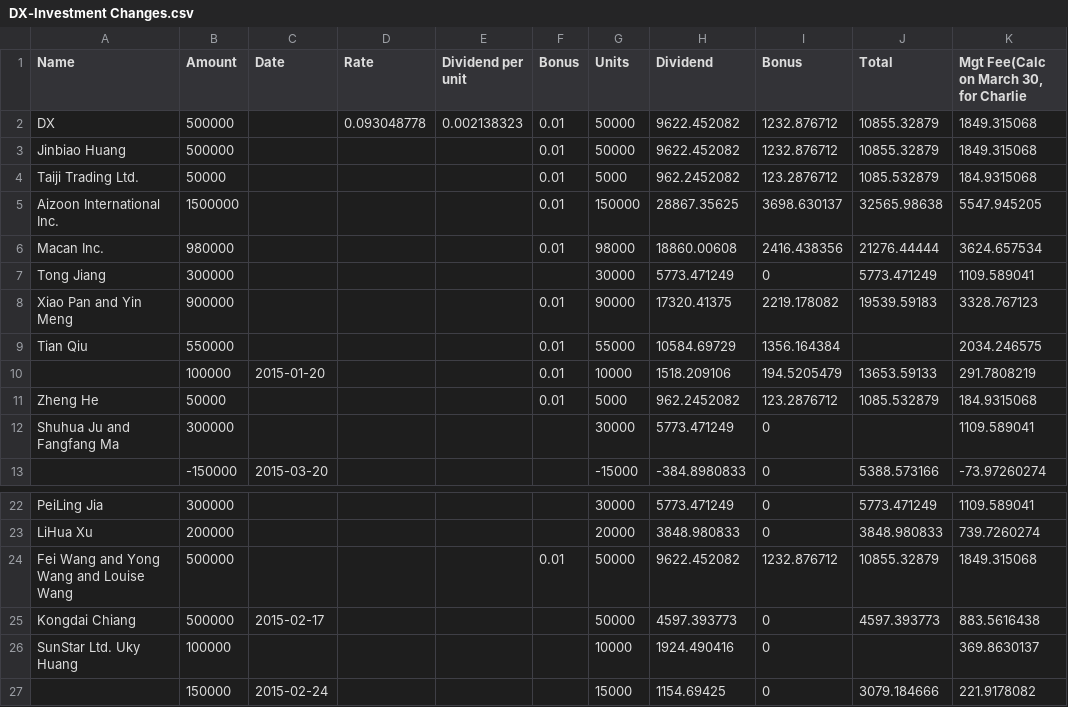
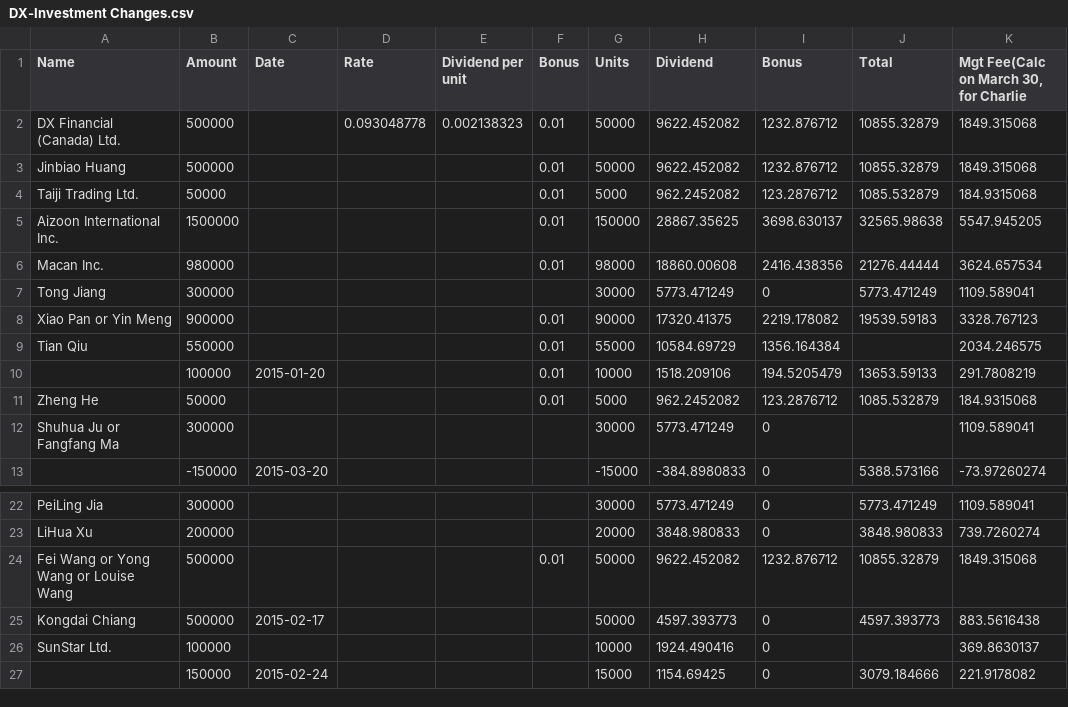
Before and after one commit to supertimmyh/works_tool, a CSV file: DX-Investment Changes.csv, drawn as a sheet; only a part is shown, gaps mark what is left out; the diff names each change by its address in the sheet, - before the commit and + after, or states it on an @@ line.

```diff
--- a/DX-Investment Changes.csv
+++ b/DX-Investment Changes.csv
-A2 (Name): DX
+A2 (Name): DX Financial (Canada) Ltd.
-A8 (Name): Xiao Pan and Yin Meng
+A8 (Name): Xiao Pan or Yin Meng
-A12 (Name): Shuhua Ju and Fangfang Ma
+A12 (Name): Shuhua Ju or Fangfang Ma
-A24 (Name): Fei Wang and Yong Wang and Louise Wang
+A24 (Name): Fei Wang or Yong Wang or Louise Wang
-A26 (Name): SunStar Ltd. Uky Huang
+A26 (Name): SunStar Ltd.
```
Also changed, not shown: 5 other files.
